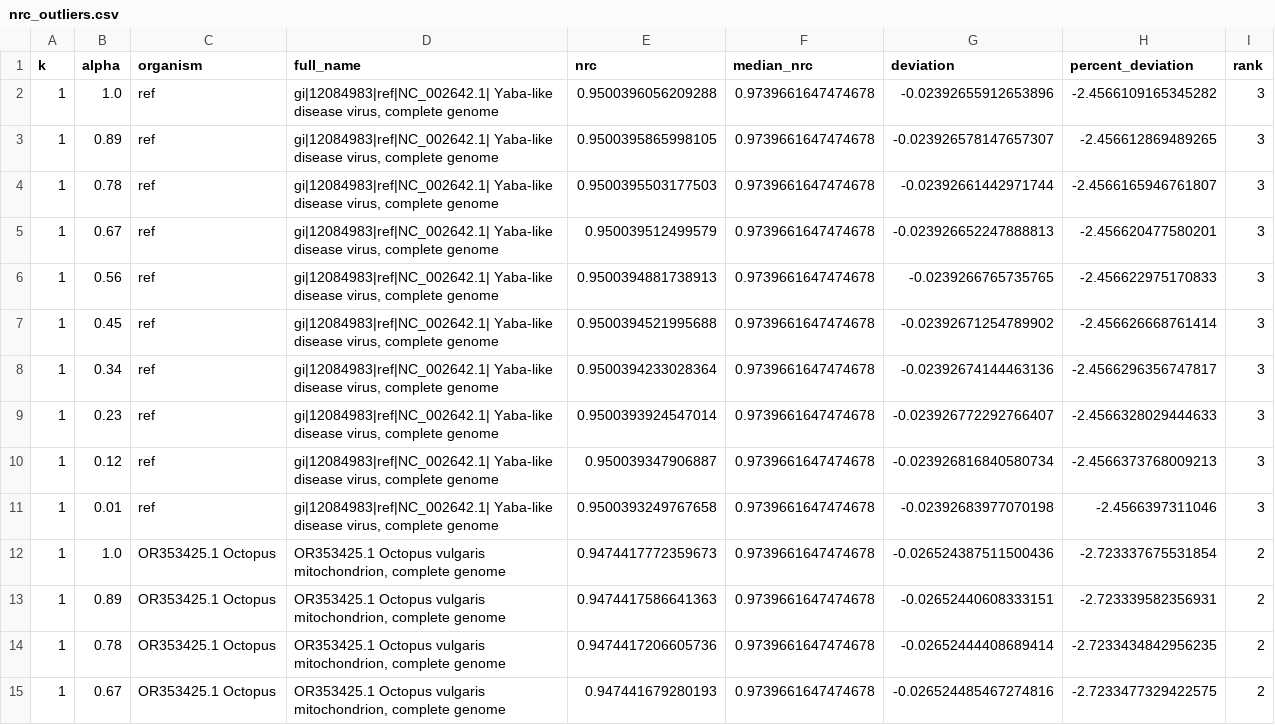
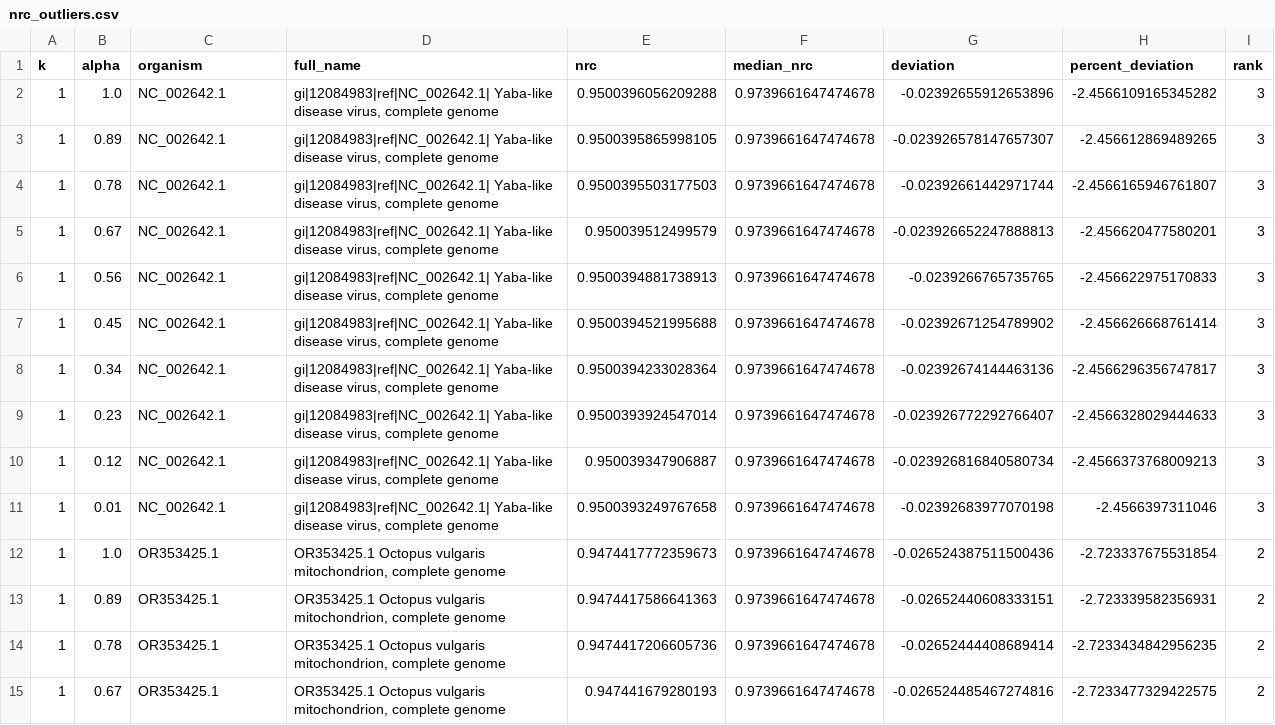
Before and after one commit to Sytuz/TAI_Project3, a CSV file: visualization/visualization_results/latest/nrc_outliers.csv, drawn as a sheet; only a part is shown; the diff covers the shown part only.

Commit message:
hotfix: shortnaming conventions for outliers

```diff
--- a/visualization/visualization_results/latest/nrc_outliers.csv
+++ b/visualization/visualization_results/latest/nrc_outliers.csv
@@ -1,15 +1,15 @@
 k,alpha,organism,full_name,nrc,median_nrc,deviation,percent_deviation,rank
-1,1.0,ref,"gi|12084983|ref|NC_002642.1| Yaba-like disease virus, complete genome",0.9500396056209288,0.9739661647474678,-0.02392655912653896,-2.4566109165345282,3
-1,0.89,ref,"gi|12084983|ref|NC_002642.1| Yaba-like disease virus, complete genome",0.9500395865998105,0.9739661647474678,-0.023926578147657307,-2.456612869489265,3
-1,0.78,ref,"gi|12084983|ref|NC_002642.1| Yaba-like disease virus, complete genome",0.9500395503177503,0.9739661647474678,-0.02392661442971744,-2.4566165946761807,3
-1,0.67,ref,"gi|12084983|ref|NC_002642.1| Yaba-like disease virus, complete genome",0.950039512499579,0.9739661647474678,-0.023926652247888813,-2.456620477580201,3
-1,0.56,ref,"gi|12084983|ref|NC_002642.1| Yaba-like disease virus, complete genome",0.9500394881738913,0.9739661647474678,-0.0239266765735765,-2.456622975170833,3
-1,0.45,ref,"gi|12084983|ref|NC_002642.1| Yaba-like disease virus, complete genome",0.9500394521995688,0.9739661647474678,-0.02392671254789902,-2.456626668761414,3
-1,0.34,ref,"gi|12084983|ref|NC_002642.1| Yaba-like disease virus, complete genome",0.9500394233028364,0.9739661647474678,-0.02392674144463136,-2.4566296356747817,3
-1,0.23,ref,"gi|12084983|ref|NC_002642.1| Yaba-like disease virus, complete genome",0.9500393924547014,0.9739661647474678,-0.023926772292766407,-2.4566328029444633,3
-1,0.12,ref,"gi|12084983|ref|NC_002642.1| Yaba-like disease virus, complete genome",0.950039347906887,0.9739661647474678,-0.023926816840580734,-2.4566373768009213,3
-1,0.01,ref,"gi|12084983|ref|NC_002642.1| Yaba-like disease virus, complete genome",0.9500393249767658,0.9739661647474678,-0.02392683977070198,-2.4566397311046,3
-1,1.0,OR353425.1 Octopus,"OR353425.1 Octopus vulgaris mitochondrion, complete genome",0.9474417772359673,0.9739661647474678,-0.026524387511500436,-2.723337675531854,2
-1,0.89,OR353425.1 Octopus,"OR353425.1 Octopus vulgaris mitochondrion, complete genome",0.9474417586641363,0.9739661647474678,-0.02652440608333151,-2.723339582356931,2
-1,0.78,OR353425.1 Octopus,"OR353425.1 Octopus vulgaris mitochondrion, complete genome",0.9474417206605736,0.9739661647474678,-0.02652444408689414,-2.7233434842956235,2
-1,0.67,OR353425.1 Octopus,"OR353425.1 Octopus vulgaris mitochondrion, complete genome",0.947441679280193,0.9739661647474678,-0.026524485467274816,-2.7233477329422575,2
+1,1.0,NC_002642.1,"gi|12084983|ref|NC_002642.1| Yaba-like disease virus, complete genome",0.9500396056209288,0.9739661647474678,-0.02392655912653896,-2.4566109165345282,3
+1,0.89,NC_002642.1,"gi|12084983|ref|NC_002642.1| Yaba-like disease virus, complete genome",0.9500395865998105,0.9739661647474678,-0.023926578147657307,-2.456612869489265,3
+1,0.78,NC_002642.1,"gi|12084983|ref|NC_002642.1| Yaba-like disease virus, complete genome",0.9500395503177503,0.9739661647474678,-0.02392661442971744,-2.4566165946761807,3
+1,0.67,NC_002642.1,"gi|12084983|ref|NC_002642.1| Yaba-like disease virus, complete genome",0.950039512499579,0.9739661647474678,-0.023926652247888813,-2.456620477580201,3
+1,0.56,NC_002642.1,"gi|12084983|ref|NC_002642.1| Yaba-like disease virus, complete genome",0.9500394881738913,0.9739661647474678,-0.0239266765735765,-2.456622975170833,3
+1,0.45,NC_002642.1,"gi|12084983|ref|NC_002642.1| Yaba-like disease virus, complete genome",0.9500394521995688,0.9739661647474678,-0.02392671254789902,-2.456626668761414,3
+1,0.34,NC_002642.1,"gi|12084983|ref|NC_002642.1| Yaba-like disease virus, complete genome",0.9500394233028364,0.9739661647474678,-0.02392674144463136,-2.4566296356747817,3
+1,0.23,NC_002642.1,"gi|12084983|ref|NC_002642.1| Yaba-like disease virus, complete genome",0.9500393924547014,0.9739661647474678,-0.023926772292766407,-2.4566328029444633,3
+1,0.12,NC_002642.1,"gi|12084983|ref|NC_002642.1| Yaba-like disease virus, complete genome",0.950039347906887,0.9739661647474678,-0.023926816840580734,-2.4566373768009213,3
+1,0.01,NC_002642.1,"gi|12084983|ref|NC_002642.1| Yaba-like disease virus, complete genome",0.9500393249767658,0.9739661647474678,-0.02392683977070198,-2.4566397311046,3
+1,1.0,OR353425.1,"OR353425.1 Octopus vulgaris mitochondrion, complete genome",0.9474417772359673,0.9739661647474678,-0.026524387511500436,-2.723337675531854,2
+1,0.89,OR353425.1,"OR353425.1 Octopus vulgaris mitochondrion, complete genome",0.9474417586641363,0.9739661647474678,-0.02652440608333151,-2.723339582356931,2
+1,0.78,OR353425.1,"OR353425.1 Octopus vulgaris mitochondrion, complete genome",0.9474417206605736,0.9739661647474678,-0.02652444408689414,-2.7233434842956235,2
+1,0.67,OR353425.1,"OR353425.1 Octopus vulgaris mitochondrion, complete genome",0.947441679280193,0.9739661647474678,-0.026524485467274816,-2.7233477329422575,2
```
Also changed, not shown: 146 edited cells elsewhere in this file, 3 other files.
